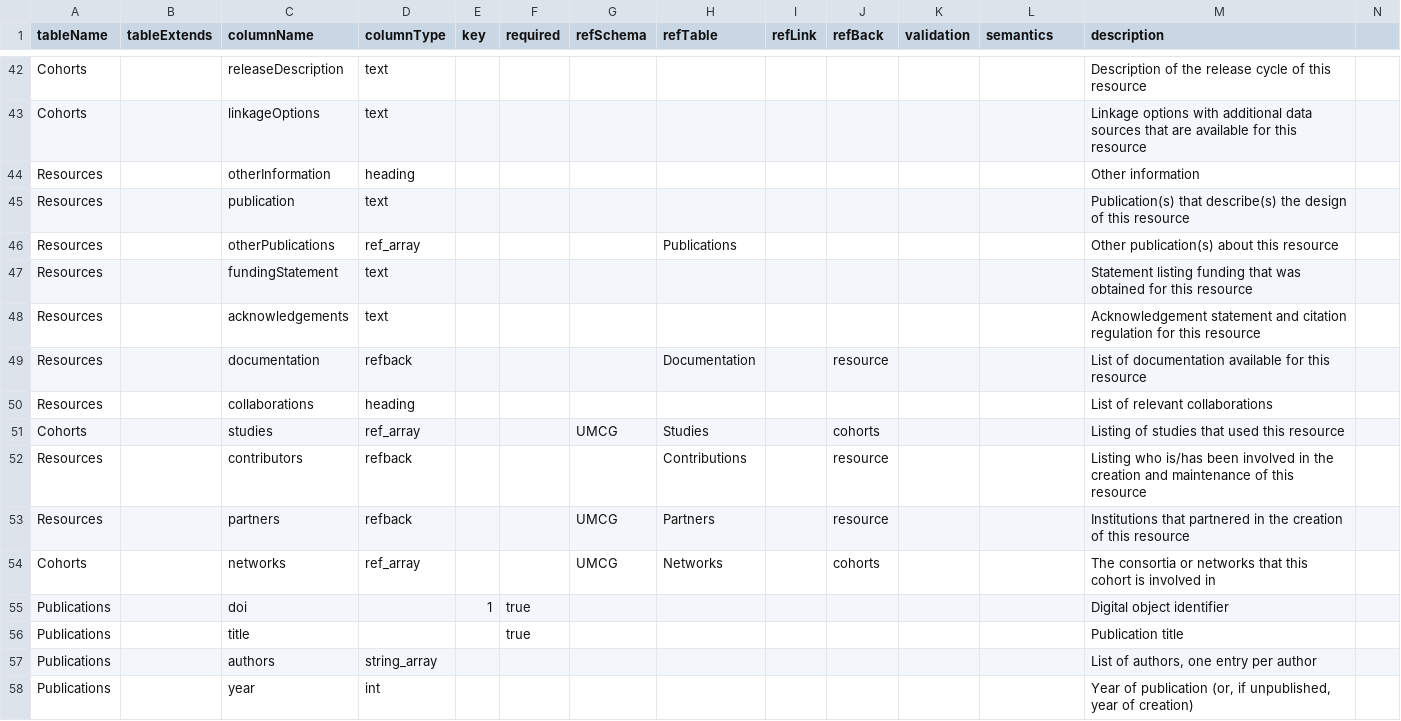
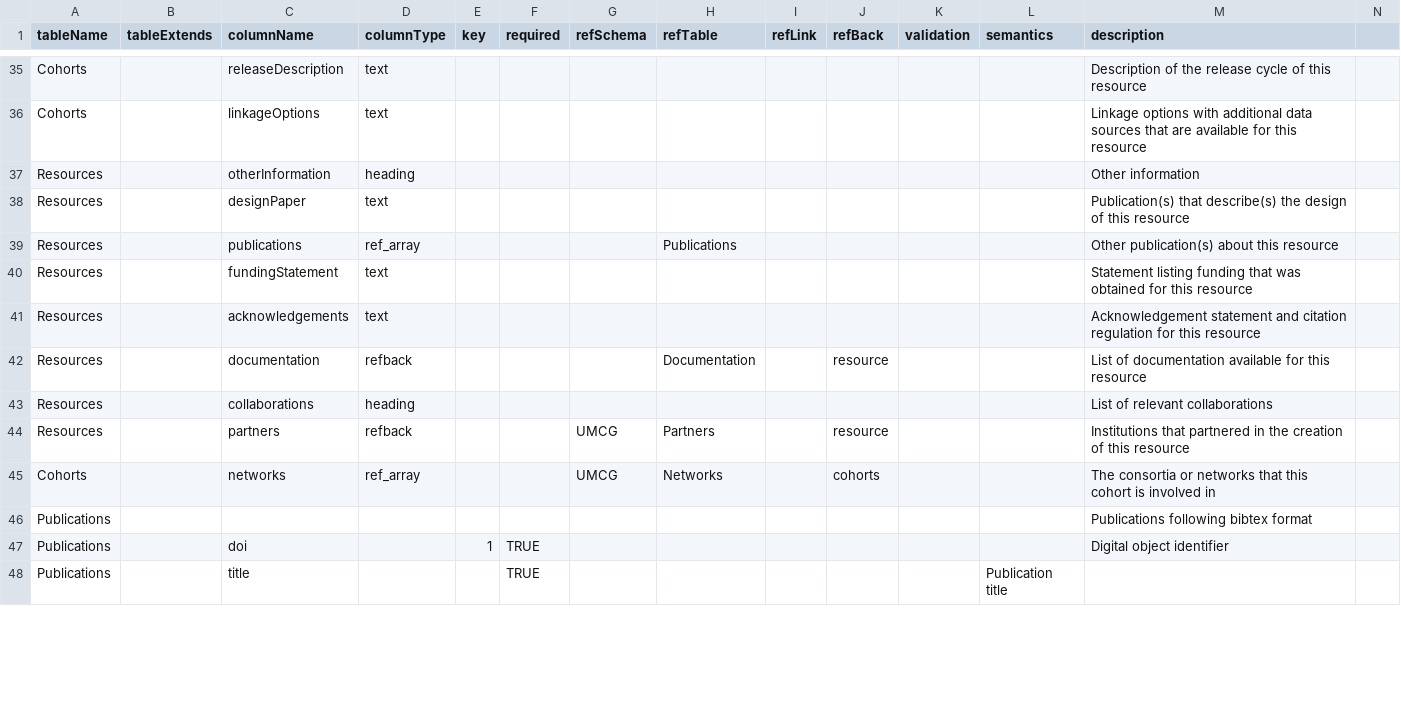
Before and after one commit to molgenis/molgenis-py-cohorts-etl, a CSV file: staging-model.csv, drawn as a sheet; only a part is shown, gaps mark what is left out; the diff covers the shown part only.

```diff
--- a/staging-model.csv
+++ b/staging-model.csv
@@ -44,4 +37,4 @@ Cohorts,,linkageOptions,text,,,,,,,,,Linkage options with additional data source
 Resources,,otherInformation,heading,,,,,,,,,Other information
-Resources,,publication,text,,,,,,,,,Publication(s) that describe(s) the design of this resource
-Resources,,otherPublications,ref_array,,,,Publications,,,,,Other publication(s) about this resource
+Resources,,designPaper,text,,,,,,,,,Publication(s) that describe(s) the design of this resource
+Resources,,publications,ref_array,,,,Publications,,,,,Other publication(s) about this resource
 Resources,,fundingStatement,text,,,,,,,,,Statement listing funding that was obtained for this resource
@@ -50,9 +43,6 @@ Resources,,documentation,refback,,,,Documentation,,resource,,,List of documentat
 Resources,,collaborations,heading,,,,,,,,,List of relevant collaborations
-Cohorts,,studies,ref_array,,,UMCG,Studies,,cohorts,,,Listing of studies that used this resource
-Resources,,contributors,refback,,,,Contributions,,resource,,,Listing who is/has been involved in the creation and maintenance of this resource
 Resources,,partners,refback,,,UMCG,Partners,,resource,,,Institutions that partnered in the creation of this resource
 Cohorts,,networks,ref_array,,,UMCG,Networks,,cohorts,,,The consortia or networks that this cohort is involved in
-Publications,,doi,,1,true,,,,,,,Digital object identifier
-Publications,,title,,,true,,,,,,,Publication title
-Publications,,authors,string_array,,,,,,,,,"List of authors, one entry per author"
-Publications,,year,int,,,,,,,,,"Year of publication (or, if unpublished, year of creation)"
+Publications,,,,,,,,,,,,Publications following bibtex format
+Publications,,doi,,1,TRUE,,,,,,,Digital object identifier
+Publications,,title,,,TRUE,,,,,,Publication title
```
Also changed, not shown: 8 added rows, 18 removed rows, 6 moved rows and 32 edited cells elsewhere in this file, 8 other files.
